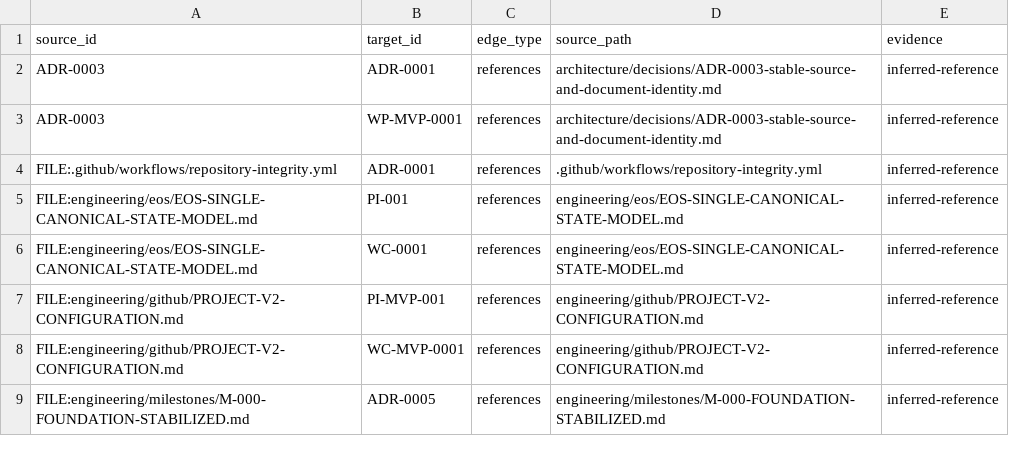
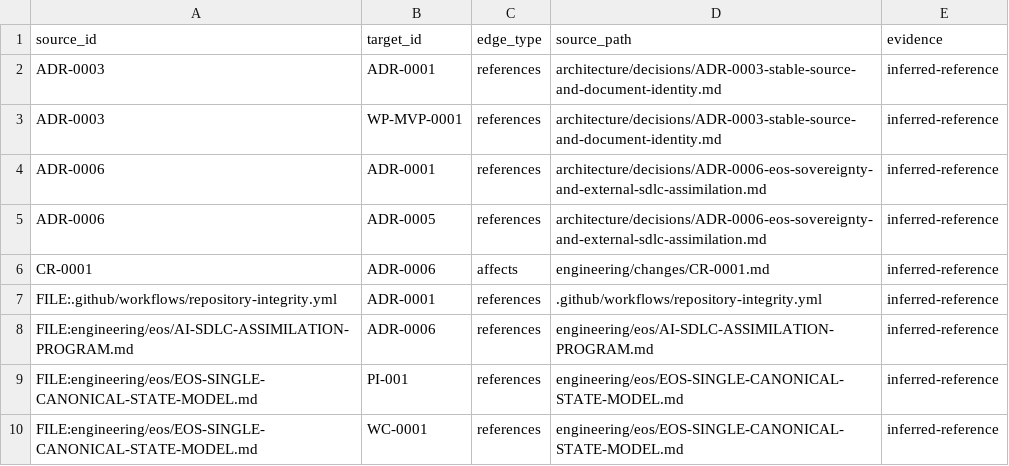
Before and after one commit to monad-framework/monad, a TSV file: .eos/trace-edges.tsv, drawn as a sheet; only a part is shown; the shorter side is filled out with more unchanged rows.

Commit message:
eosp: register AI-SDLC assimilation change request

```diff
--- a/.eos/trace-edges.tsv
+++ b/.eos/trace-edges.tsv
@@ -3,3 +3,7 @@ ADR-0003	ADR-0001	references	architecture/decisions/ADR-0003-stable-source-and-d
 ADR-0003	WP-MVP-0001	references	architecture/decisions/ADR-0003-stable-source-and-document-identity.md	inferred-reference
+ADR-0006	ADR-0001	references	architecture/decisions/ADR-0006-eos-sovereignty-and-external-sdlc-assimilation.md	inferred-reference
+ADR-0006	ADR-0005	references	architecture/decisions/ADR-0006-eos-sovereignty-and-external-sdlc-assimilation.md	inferred-reference
+CR-0001	ADR-0006	affects	engineering/changes/CR-0001.md	inferred-reference
 FILE:.github/workflows/repository-integrity.yml	ADR-0001	references	.github/workflows/repository-integrity.yml	inferred-reference
+FILE:engineering/eos/AI-SDLC-ASSIMILATION-PROGRAM.md	ADR-0006	references	engineering/eos/AI-SDLC-ASSIMILATION-PROGRAM.md	inferred-reference
 FILE:engineering/eos/EOS-SINGLE-CANONICAL-STATE-MODEL.md	PI-001	references	engineering/eos/EOS-SINGLE-CANONICAL-STATE-MODEL.md	inferred-reference
```
Also changed, not shown: 6 other files.
